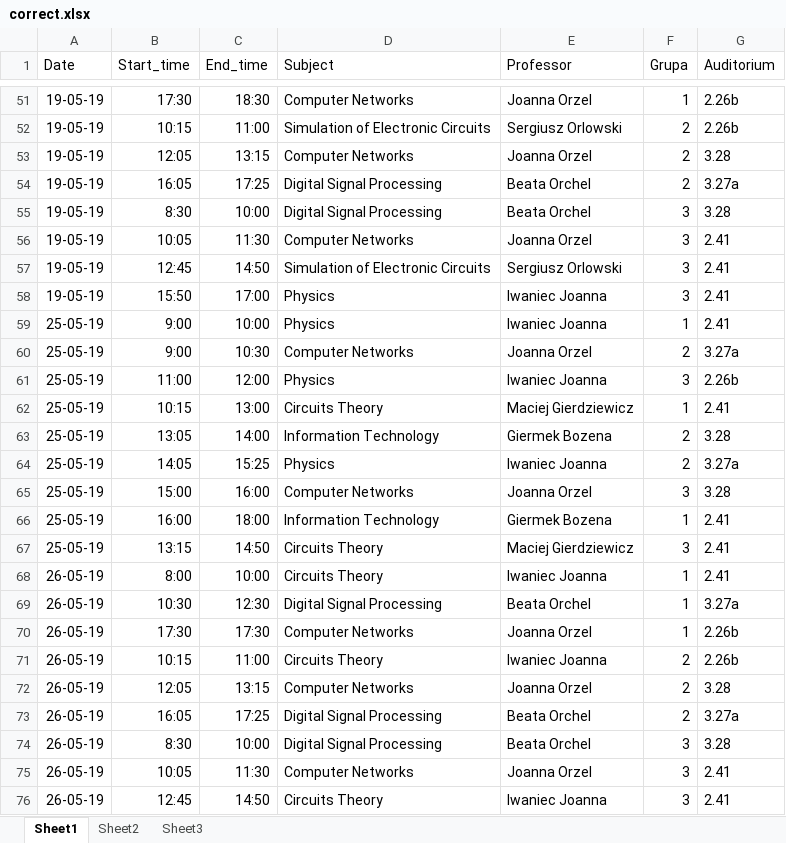
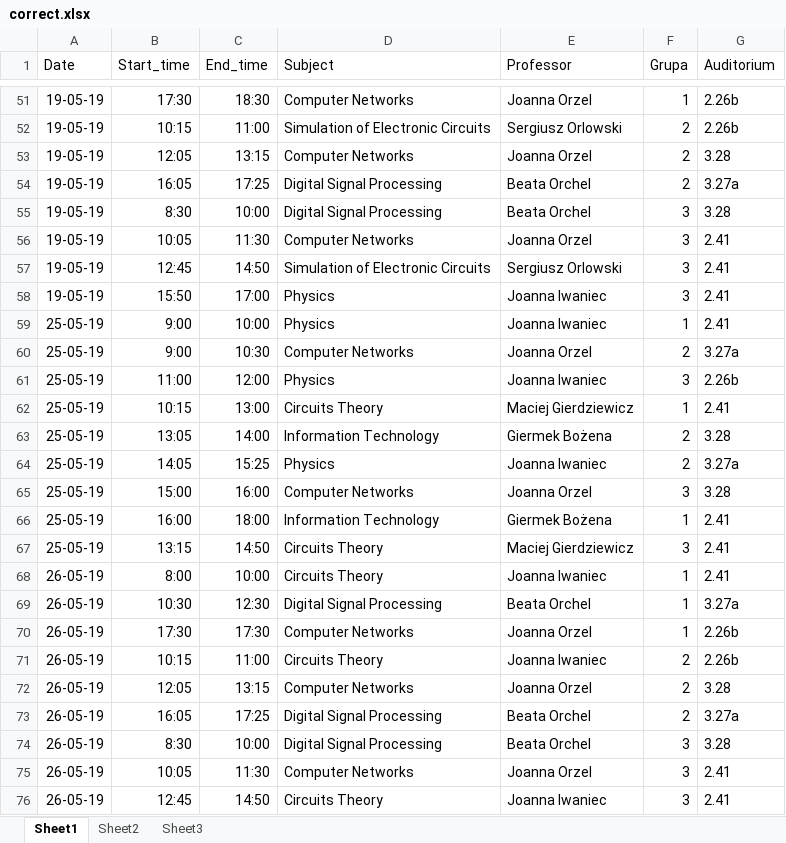
Before and after one commit to MarynaSavchenko/zielbruks, an Excel workbook: resources/correct.xlsx, sheet Sheet1, drawn as a sheet; only a part is shown, gaps mark what is left out; values as stored, in another font and other column widths than the file's, no borders; the diff covers the shown part only; the diff names each change by its address in the sheet, - before the commit and + after, or states it on an @@ line.

Commit message:
Fix js calendar. Fix Bożena and 'Name, Surname' in resources

```diff
--- a/resources/correct.xlsx (sheet Sheet1)
+++ b/resources/correct.xlsx (sheet Sheet1)
-E58:E59 (Professor): Iwaniec Joanna
+E58:E59 (Professor): Joanna Iwaniec
-E61 (Professor): Iwaniec Joanna
+E61 (Professor): Joanna Iwaniec
-E63 (Professor): Giermek Bozena
+E63 (Professor): Giermek Bożena
-E64 (Professor): Iwaniec Joanna
+E64 (Professor): Joanna Iwaniec
-E66 (Professor): Giermek Bozena
+E66 (Professor): Giermek Bożena
-E68 (Professor): Iwaniec Joanna
+E68 (Professor): Joanna Iwaniec
-E71 (Professor): Iwaniec Joanna
+E71 (Professor): Joanna Iwaniec
-E76 (Professor): Iwaniec Joanna
+E76 (Professor): Joanna Iwaniec
```
Also changed, not shown: 12 edited cells elsewhere in this sheet, resources/10_audience_conflicts.xlsx, resources/10_teacher_and_10_audi_conflicts.xlsx, 6 other files.
